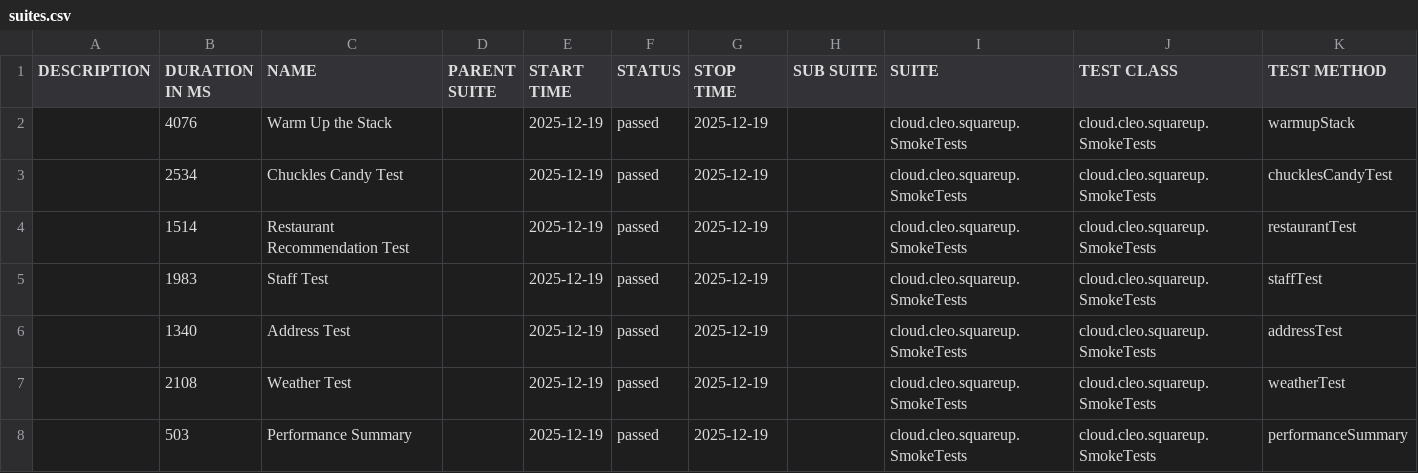
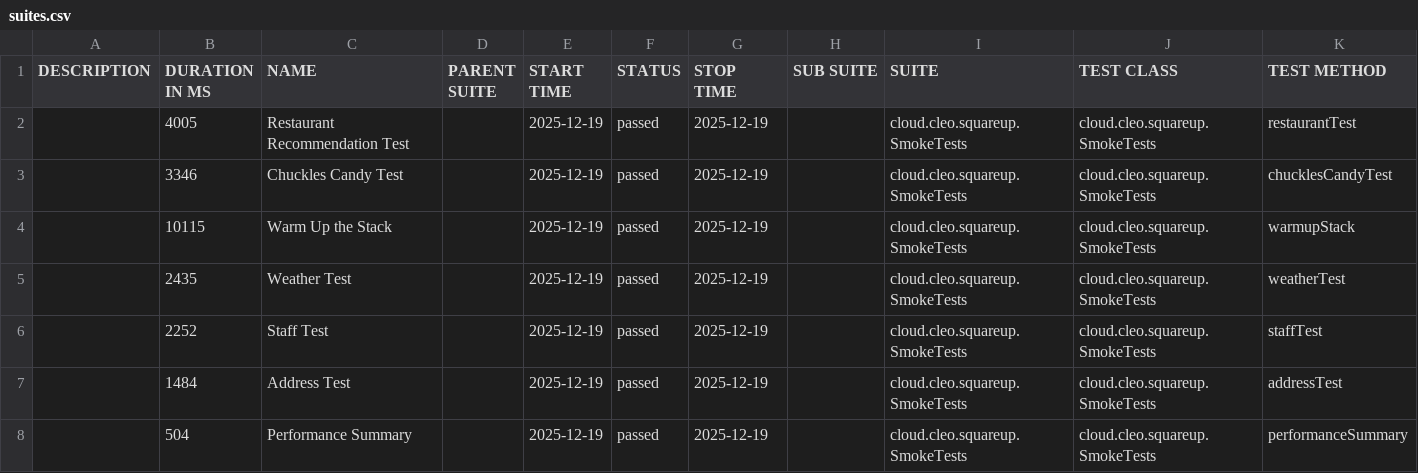
Before and after one commit to docwho2/java-squareup-spring-ai-ivr, a CSV file: us.amazon.nova-2-lite-v1_0/SmokeTests/data/suites.csv, drawn as a sheet.

```diff
--- a/us.amazon.nova-2-lite-v1_0/SmokeTests/data/suites.csv
+++ b/us.amazon.nova-2-lite-v1_0/SmokeTests/data/suites.csv
@@ -1,8 +1,8 @@
 "DESCRIPTION","DURATION IN MS","NAME","PARENT SUITE","START TIME","STATUS","STOP TIME","SUB SUITE","SUITE","TEST CLASS","TEST METHOD"
-"","4076","Warm Up the Stack","","2025-12-19","passed","2025-12-19","","cloud.cleo.squareup.SmokeTests","cloud.cleo.squareup.SmokeTests","warmupStack"
-"","2534","Chuckles Candy Test","","2025-12-19","passed","2025-12-19","","cloud.cleo.squareup.SmokeTests","cloud.cleo.squareup.SmokeTests","chucklesCandyTest"
-"","1514","Restaurant Recommendation Test","","2025-12-19","passed","2025-12-19","","cloud.cleo.squareup.SmokeTests","cloud.cleo.squareup.SmokeTests","restaurantTest"
-"","1983","Staff Test","","2025-12-19","passed","2025-12-19","","cloud.cleo.squareup.SmokeTests","cloud.cleo.squareup.SmokeTests","staffTest"
-"","1340","Address Test","","2025-12-19","passed","2025-12-19","","cloud.cleo.squareup.SmokeTests","cloud.cleo.squareup.SmokeTests","addressTest"
-"","2108","Weather Test","","2025-12-19","passed","2025-12-19","","cloud.cleo.squareup.SmokeTests","cloud.cleo.squareup.SmokeTests","weatherTest"
-"","503","Performance Summary","","2025-12-19","passed","2025-12-19","","cloud.cleo.squareup.SmokeTests","cloud.cleo.squareup.SmokeTests","performanceSummary"
+"","4005","Restaurant Recommendation Test","","2025-12-19","passed","2025-12-19","","cloud.cleo.squareup.SmokeTests","cloud.cleo.squareup.SmokeTests","restaurantTest"
+"","3346","Chuckles Candy Test","","2025-12-19","passed","2025-12-19","","cloud.cleo.squareup.SmokeTests","cloud.cleo.squareup.SmokeTests","chucklesCandyTest"
+"","10115","Warm Up the Stack","","2025-12-19","passed","2025-12-19","","cloud.cleo.squareup.SmokeTests","cloud.cleo.squareup.SmokeTests","warmupStack"
+"","2435","Weather Test","","2025-12-19","passed","2025-12-19","","cloud.cleo.squareup.SmokeTests","cloud.cleo.squareup.SmokeTests","weatherTest"
+"","2252","Staff Test","","2025-12-19","passed","2025-12-19","","cloud.cleo.squareup.SmokeTests","cloud.cleo.squareup.SmokeTests","staffTest"
+"","1484","Address Test","","2025-12-19","passed","2025-12-19","","cloud.cleo.squareup.SmokeTests","cloud.cleo.squareup.SmokeTests","addressTest"
+"","504","Performance Summary","","2025-12-19","passed","2025-12-19","","cloud.cleo.squareup.SmokeTests","cloud.cleo.squareup.SmokeTests","performanceSummary"
```
Also changed, not shown: us.amazon.nova-2-lite-v1_0/SmokeTests/data/behaviors.csv, 46 other files.
